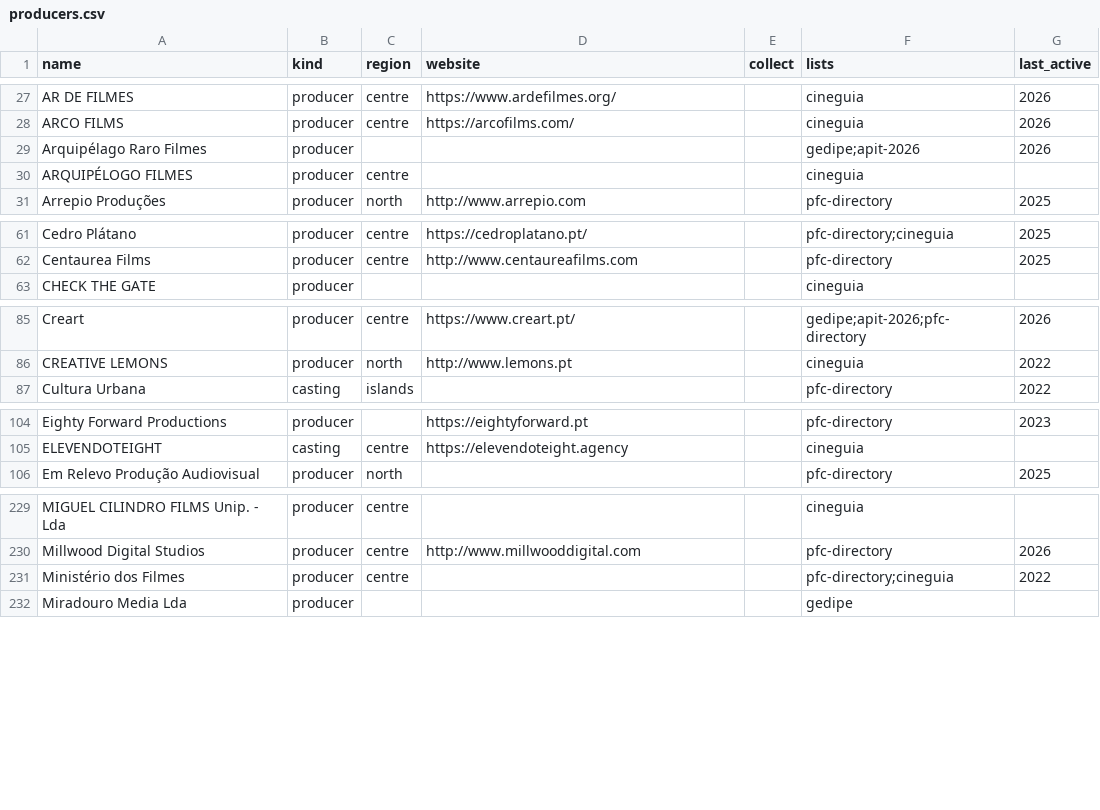
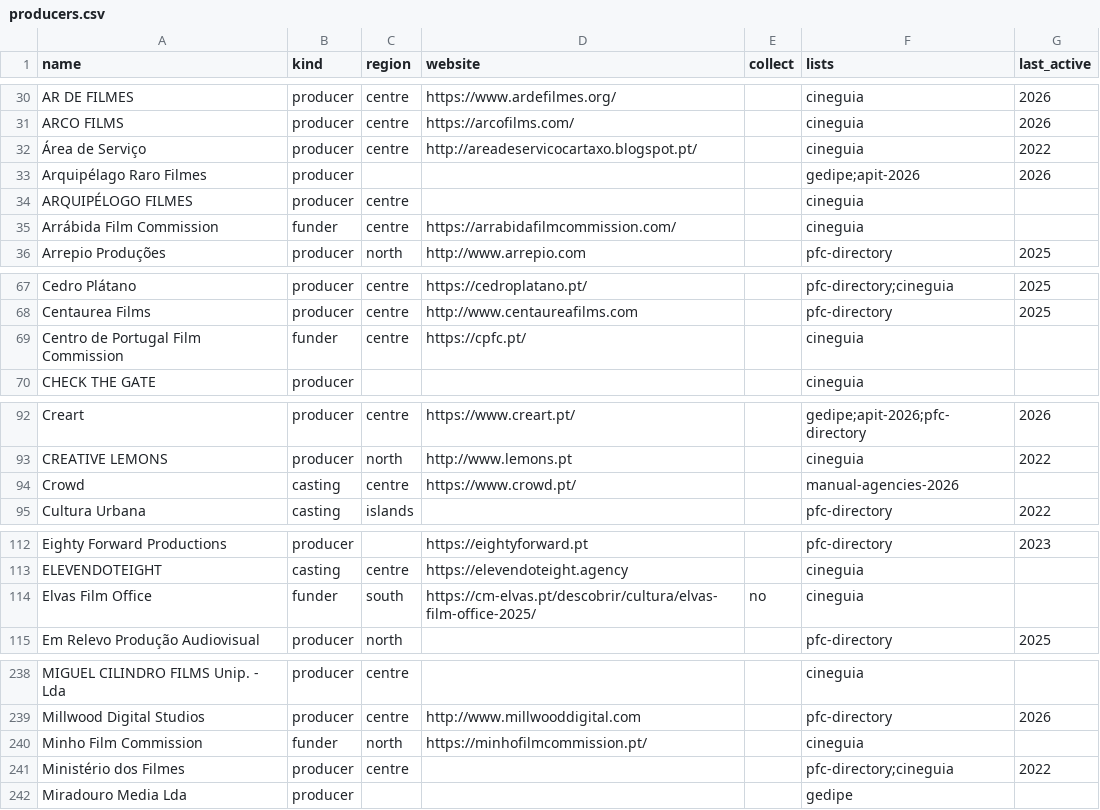
Before and after one commit to tleichse/theater-watcher, a CSV file: collection/producers.csv, drawn as a sheet; only a part is shown, gaps mark what is left out; the diff covers the shown part only.

```diff
--- a/collection/producers.csv
+++ b/collection/producers.csv
@@ -28,4 +31,6 @@ AR DE FILMES,producer,centre,https://www.ardefilmes.org/,,cineguia,2026
 ARCO FILMS,producer,centre,https://arcofilms.com/,,cineguia,2026
+Área de Serviço,producer,centre,http://areadeservicocartaxo.blogspot.pt/,,cineguia,2022
 Arquipélago Raro Filmes,producer,,,,gedipe;apit-2026,2026
 ARQUIPÉLOGO FILMES,producer,centre,,,cineguia,
+Arrábida Film Commission,funder,centre,https://arrabidafilmcommission.com/,,cineguia,
 Arrepio Produções,producer,north,http://www.arrepio.com,,pfc-directory,2025
@@ -62,2 +68,3 @@ Cedro Plátano,producer,centre,https://cedroplatano.pt/,,pfc-directory;cineguia,
 Centaurea Films,producer,centre,http://www.centaureafilms.com,,pfc-directory,2025
+Centro de Portugal Film Commission,funder,centre,https://cpfc.pt/,,cineguia,
 CHECK THE GATE,producer,,,,cineguia,
@@ -86,2 +93,3 @@ Creart,producer,centre,https://www.creart.pt/,,gedipe;apit-2026;pfc-directory,20
 CREATIVE LEMONS,producer,north,http://www.lemons.pt,,cineguia,2022
+Crowd,casting,centre,https://www.crowd.pt/,,manual-agencies-2026,
 Cultura Urbana,casting,islands,,,pfc-directory,2022
@@ -105,2 +113,3 @@ Eighty Forward Productions,producer,,https://eightyforward.pt,,pfc-directory,202
 ELEVENDOTEIGHT,casting,centre,https://elevendoteight.agency,,cineguia,
+Elvas Film Office,funder,south,https://cm-elvas.pt/descobrir/cultura/elvas-film-office-2025/,no,cineguia,
 Em Relevo Produção Audiovisual,producer,north,,,pfc-directory,2025
@@ -230,2 +239,3 @@ MIGUEL CILINDRO FILMS Unip. - Lda,producer,centre,,,cineguia,
 Millwood Digital Studios,producer,centre,http://www.millwooddigital.com,,pfc-directory,2026
+Minho Film Commission,funder,north,https://minhofilmcommission.pt/,,cineguia,
 Ministério dos Filmes,producer,centre,,,pfc-directory;cineguia,2022
```
Also changed, not shown: 9 added rows, 4 removed rows, 11 moved rows and 4 edited cells elsewhere in this file, collection/venues.csv, 4 other files.
